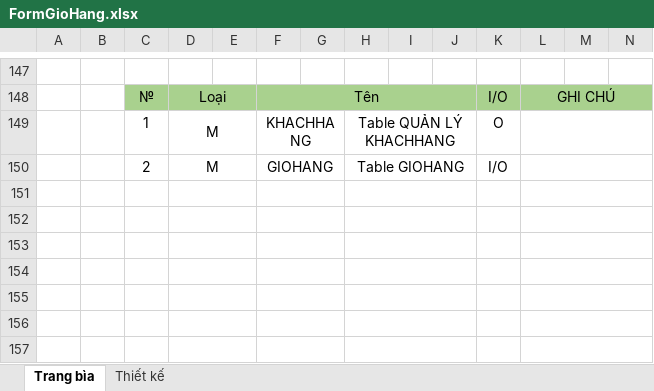
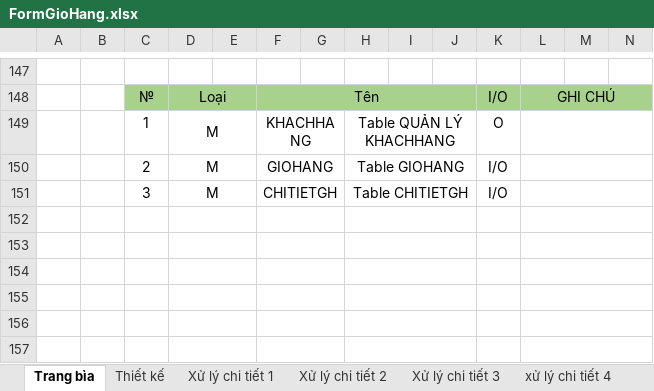
Before and after one commit to anhdatkz/TTTN, an Excel workbook: BAOCAO/Tailieuthietke/FormGioHang.xlsx, sheet Trang bìa, drawn as a sheet; only a part is shown, gaps mark what is left out; values as stored, in another font and other column widths than the file's, no borders; charts and pictures not drawn; rows hold the shown columns only; the diff covers the shown part only; the diff names each change by its address in the sheet, - before the commit and + after, or states it on an @@ line.

```diff
--- a/BAOCAO/Tailieuthietke/FormGioHang.xlsx (sheet Trang bìa)
+++ b/BAOCAO/Tailieuthietke/FormGioHang.xlsx (sheet Trang bìa)
+sheet tab: Xử lý chi tiết 1
+sheet tab: Xử lý chi tiết 2
+sheet tab: Xử lý chi tiết 3
+sheet tab: xử lý chi tiết 4
-row 151: (empty)
+row 151:  |  | 3 | M |  | CHITIETGH |  | Table CHITIETGH |  |  | I/O
```
Also changed, not shown: 45 removed rows elsewhere in this sheet, sheet Thiết kế, charts or pictures, BAOCAO/Tailieuthietke/FormQLĐĐH.xlsx.
